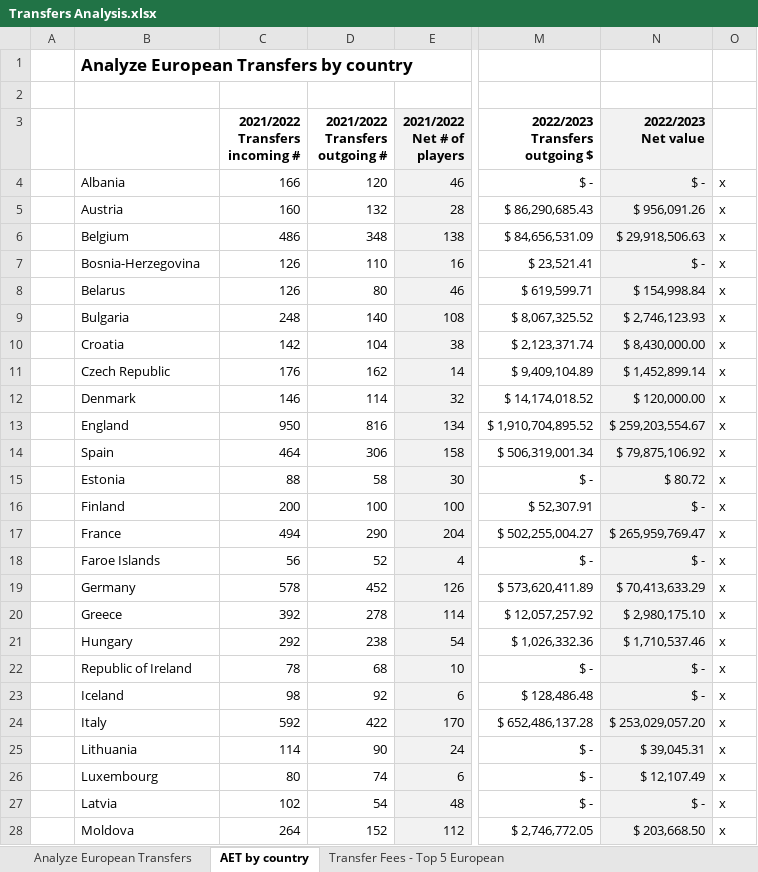
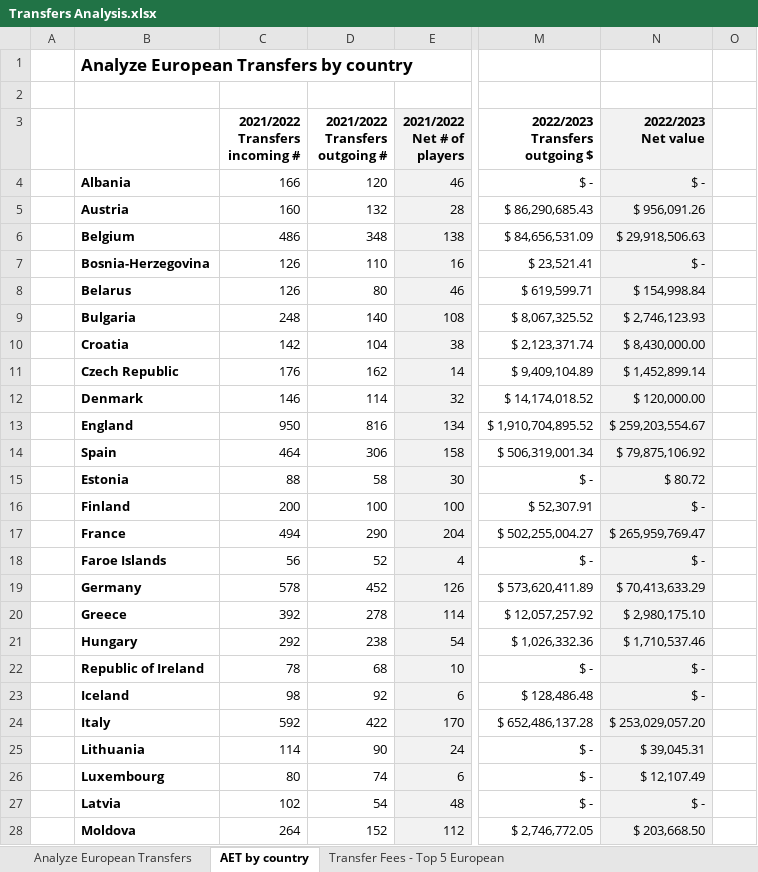
Before and after one commit to ohugoteixeira/365DataScience-Excel-FootballTransfersAnalysis, an Excel workbook: analysis/Transfers Analysis.xlsx, sheet AET by country, drawn as a sheet; only a part is shown, gaps mark what is left out; values as stored, in another font and other column widths than the file's, no borders; the diff covers the shown part only; the diff names each change by its address in the sheet, - before the commit and + after, or states it on an @@ line.

Commit message:
chore: finish the third task (top 5 European transfer incoming) and add a visualizer with the total amount of players and their average fee per country

```diff
--- a/analysis/Transfers Analysis.xlsx (sheet AET by country)
+++ b/analysis/Transfers Analysis.xlsx (sheet AET by country)
-B4:B28 bold: off
+B4:B28 bold: on
-O4:O28: x
+O4:O28: (empty)
```
Also changed, not shown: 1 removed row, 19 edited cells and cell formats elsewhere in this sheet, sheet Transfer Fees - Top 5 European, charts or pictures.
